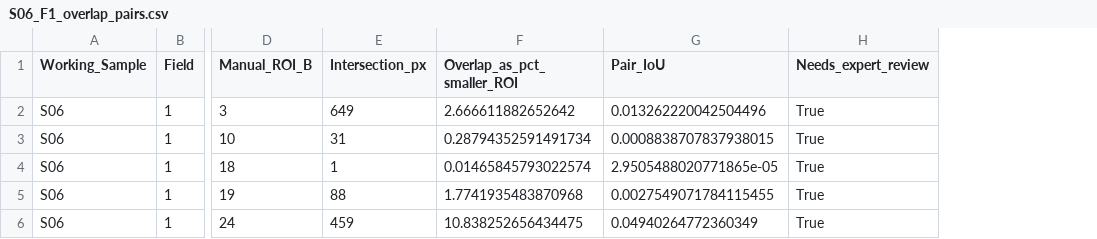
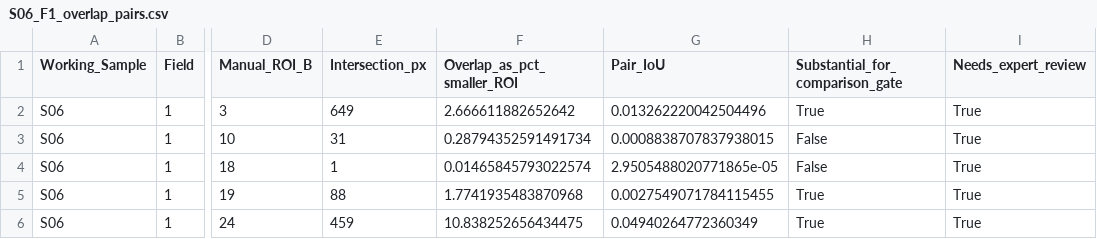
Before and after one commit to sreearravind/Al_Graphene_workMicrostructure, a CSV file: Phase1_Task4_Expert_ROI_Validation/output/S06_F1_overlap_pairs.csv, drawn as a sheet; only a part is shown, gaps mark what is left out; the diff names each change by its address in the sheet, - before the commit and + after, or states it on an @@ line.

```diff
--- a/Phase1_Task4_Expert_ROI_Validation/output/S06_F1_overlap_pairs.csv
+++ b/Phase1_Task4_Expert_ROI_Validation/output/S06_F1_overlap_pairs.csv
+column H (Substantial_for_comparison_gate), rows 2-6: True | False | False | True | True
```
Also changed, not shown: 2 other files.
